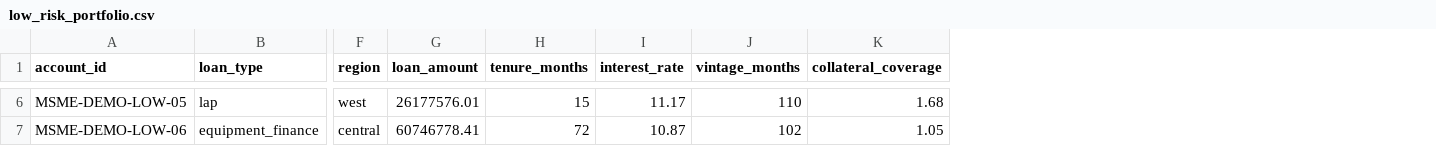
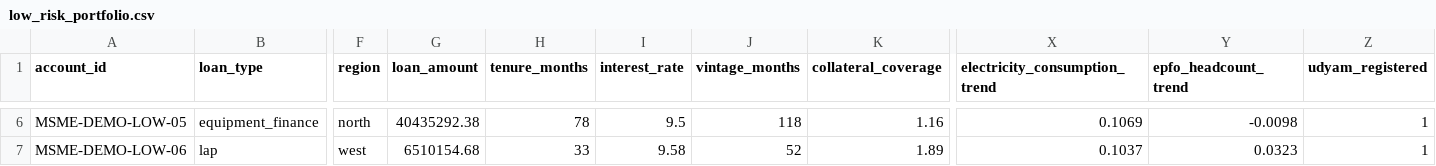
Before and after one commit to abbas-sd17/sentinel-idbi, a CSV file: frontend/public/samples/low_risk_portfolio.csv, drawn as a sheet; only a part is shown, gaps mark what is left out; the diff covers the shown part only; the diff names each change by its address in the sheet, - before the commit and + after, or states it on an @@ line.

```diff
--- a/frontend/public/samples/low_risk_portfolio.csv
+++ b/frontend/public/samples/low_risk_portfolio.csv
+column X (electricity_consumption_trend), rows 6-7: 0.1069 | 0.1037
+column Y (epfo_headcount_trend), rows 6-7: -0.0098 | 0.0323
+column Z (udyam_registered), rows 6-7: 1 | 1
-B6 (loan_type): lap
+B6 (loan_type): equipment_finance
-F6 (region): west
+F6 (region): north
-G6 (loan_amount): 26177576.01
+G6 (loan_amount): 40435292.38
-H6 (tenure_months): 15
+H6 (tenure_months): 78
-I6 (interest_rate): 11.17
+I6 (interest_rate): 9.5
-J6 (vintage_months): 110
+J6 (vintage_months): 118
-K6 (collateral_coverage): 1.68
+K6 (collateral_coverage): 1.16
-B7 (loan_type): equipment_finance
+B7 (loan_type): lap
-F7 (region): central
+F7 (region): west
-G7 (loan_amount): 60746778.41
+G7 (loan_amount): 6510154.68
-H7 (tenure_months): 72
+H7 (tenure_months): 33
-I7 (interest_rate): 10.87
+I7 (interest_rate): 9.58
-J7 (vintage_months): 102
+J7 (vintage_months): 52
-K7 (collateral_coverage): 1.05
+K7 (collateral_coverage): 1.89
```
Also changed, not shown: 94 edited cells elsewhere in this file, frontend/public/samples/high_risk_watchlist.csv, frontend/public/samples/mixed_portfolio.csv, 41 other files.
